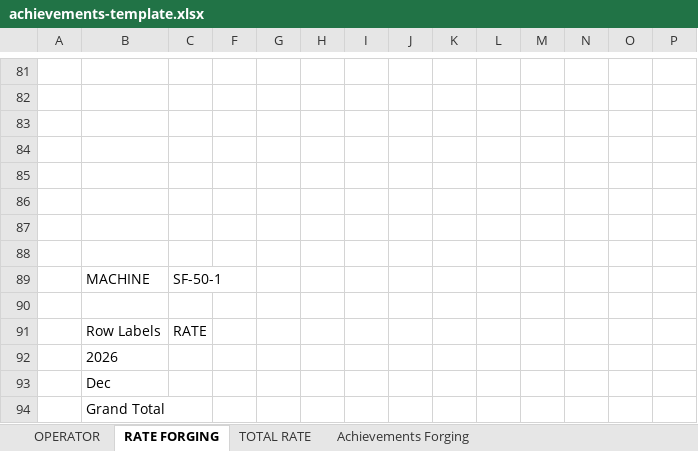
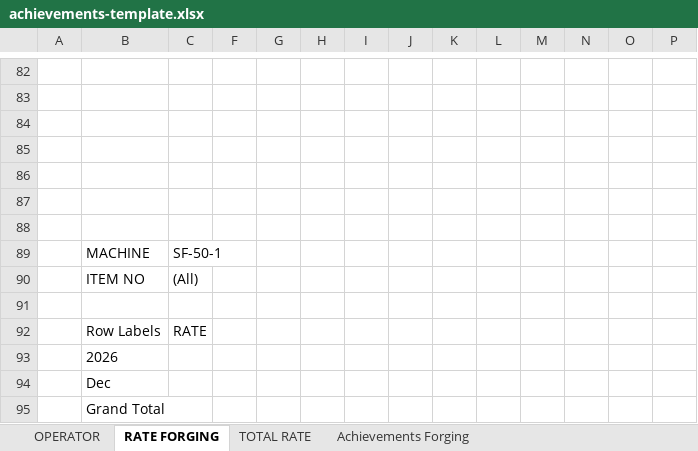
Before and after one commit to fajarilf/kcf-mc-monitoring, an Excel workbook: src/lib/template/achievements-template.xlsx, sheet RATE FORGING, drawn as a sheet; only a part is shown, gaps mark what is left out; values as stored, in another font and other column widths than the file's, no borders; charts and pictures not drawn; removed rows and columns are numbered as before the commit, all else as after; rows hold the shown columns only; the diff covers the shown part only; the diff names each change by its address in the sheet, - before the commit and + after, or states it on an @@ line.

Commit message:
update: fix monthly template

```diff
--- a/src/lib/template/achievements-template.xlsx (sheet RATE FORGING)
+++ b/src/lib/template/achievements-template.xlsx (sheet RATE FORGING)
-row 88: (empty)
+row 90:  | ITEM NO | (All)
```
Also changed, not shown: 6 added rows, 5 removed rows and 27 edited cells elsewhere in this sheet, sheet TOTAL RATE, charts or pictures, 1 other file.
